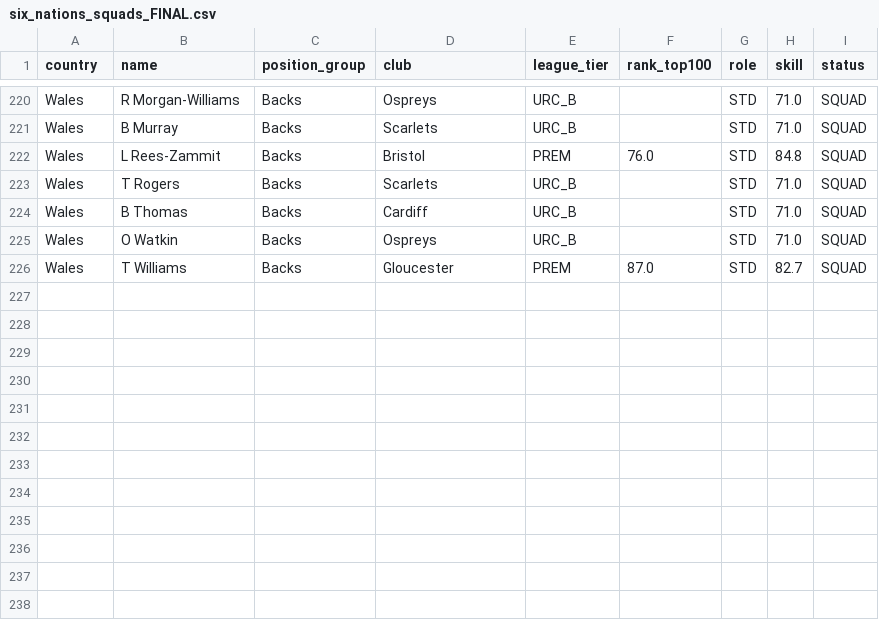
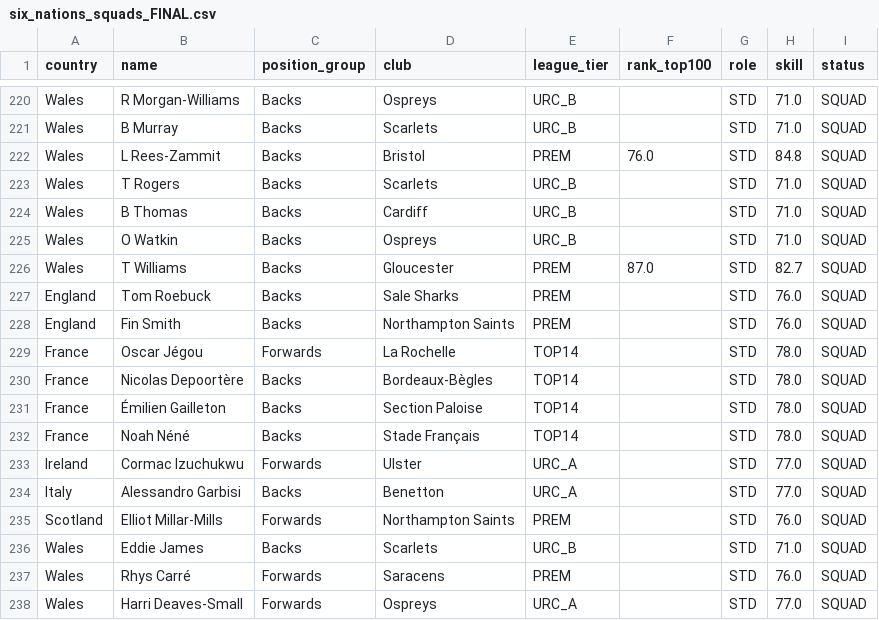
Before and after one commit to IvnVillar/six-nations-predictor, a CSV file: data/six_nations_squads_FINAL.csv, drawn as a sheet; only a part is shown, gaps mark what is left out.

Commit message:
Added new players that were not in the initial squads

```diff
--- a/data/six_nations_squads_FINAL.csv
+++ b/data/six_nations_squads_FINAL.csv
@@ -226 +226,13 @@ Wales,O Watkin,Backs,Ospreys,URC_B,,STD,71.0,SQUAD
 Wales,T Williams,Backs,Gloucester,PREM,87.0,STD,82.7,SQUAD
+England,Tom Roebuck,Backs,Sale Sharks,PREM,,STD,76.0,SQUAD
+England,Fin Smith,Backs,Northampton Saints,PREM,,STD,76.0,SQUAD
+France,Oscar Jégou,Forwards,La Rochelle,TOP14,,STD,78.0,SQUAD
+France,Nicolas Depoortère,Backs,Bordeaux-Bègles,TOP14,,STD,78.0,SQUAD
+France,Émilien Gailleton,Backs,Section Paloise,TOP14,,STD,78.0,SQUAD
+France,Noah Néné,Backs,Stade Français,TOP14,,STD,78.0,SQUAD
+Ireland,Cormac Izuchukwu,Forwards,Ulster,URC_A,,STD,77.0,SQUAD
+Italy,Alessandro Garbisi,Backs,Benetton,URC_A,,STD,77.0,SQUAD
+Scotland,Elliot Millar-Mills,Forwards,Northampton Saints,PREM,,STD,76.0,SQUAD
+Wales,Eddie James,Backs,Scarlets,URC_B,,STD,71.0,SQUAD
+Wales,Rhys Carré,Forwards,Saracens,PREM,,STD,76.0,SQUAD
+Wales,Harri Deaves-Small,Forwards,Ospreys,URC_A,,STD,77.0,SQUAD
```
